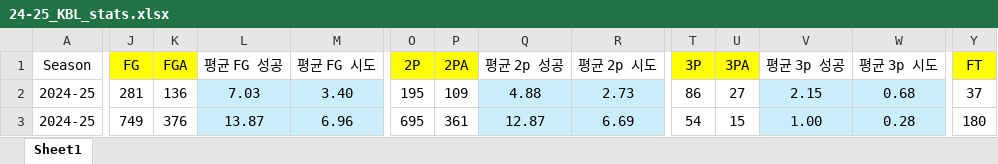
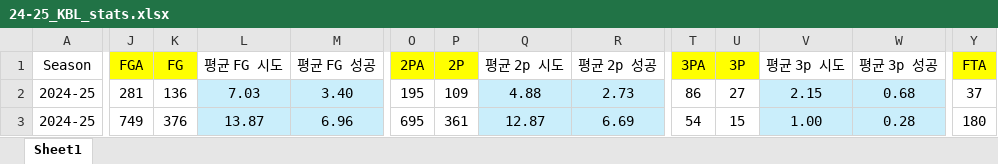
Before and after one commit to dookie777/KBL-Player-Performance-Analyzer, an Excel workbook: 24-25_KBL_stats.xlsx, sheet Sheet1, drawn as a sheet; only a part is shown, gaps mark what is left out; values as stored, in another font and other column widths than the file's, no borders; the diff covers the shown part only; the diff names each change by its address in the sheet, - before the commit and + after, or states it on an @@ line.

```diff
--- a/24-25_KBL_stats.xlsx (sheet Sheet1)
+++ b/24-25_KBL_stats.xlsx (sheet Sheet1)
-J1: FG
+J1: FGA
-K1: FGA
+K1: FG
-L1: 평균 FG 성공
+L1: 평균 FG 시도
-M1: 평균 FG 시도
+M1: 평균 FG 성공
-O1: 2P
+O1: 2PA
-P1: 2PA
+P1: 2P
-Q1: 평균 2p 성공
+Q1: 평균 2p 시도
-R1: 평균 2p 시도
+R1: 평균 2p 성공
-T1: 3P
+T1: 3PA
-U1: 3PA
+U1: 3P
-V1: 평균 3p 성공
+V1: 평균 3p 시도
-W1: 평균 3p 시도
+W1: 평균 3p 성공
-Y1: FT
+Y1: FTA
```
Also changed, not shown: 3 edited cells elsewhere in this sheet, 22-23_KBL_stats.xlsx, 23-24_KBL_stats.xlsx, 1 other file.
